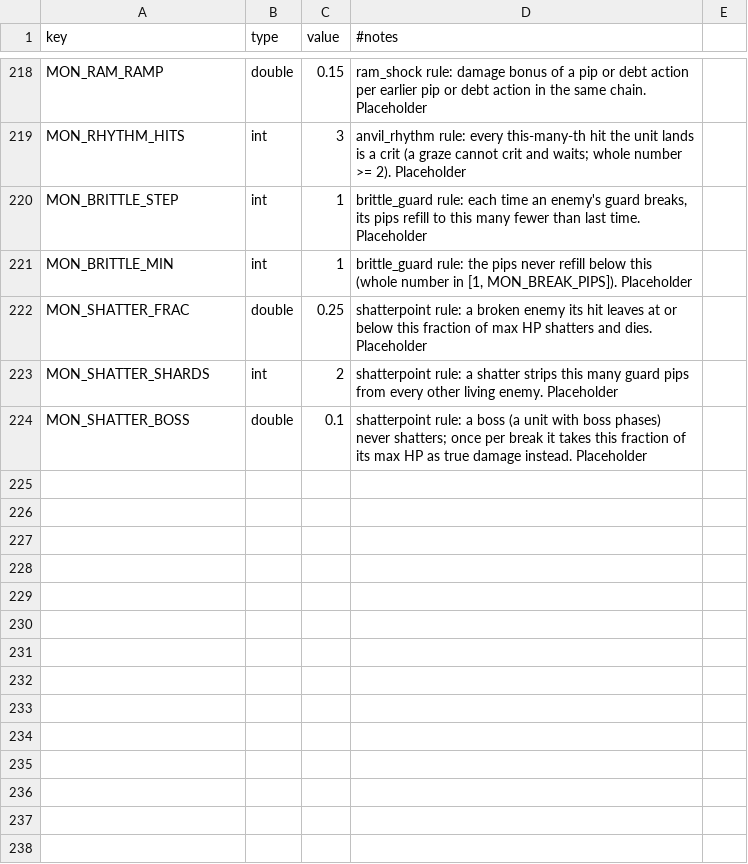
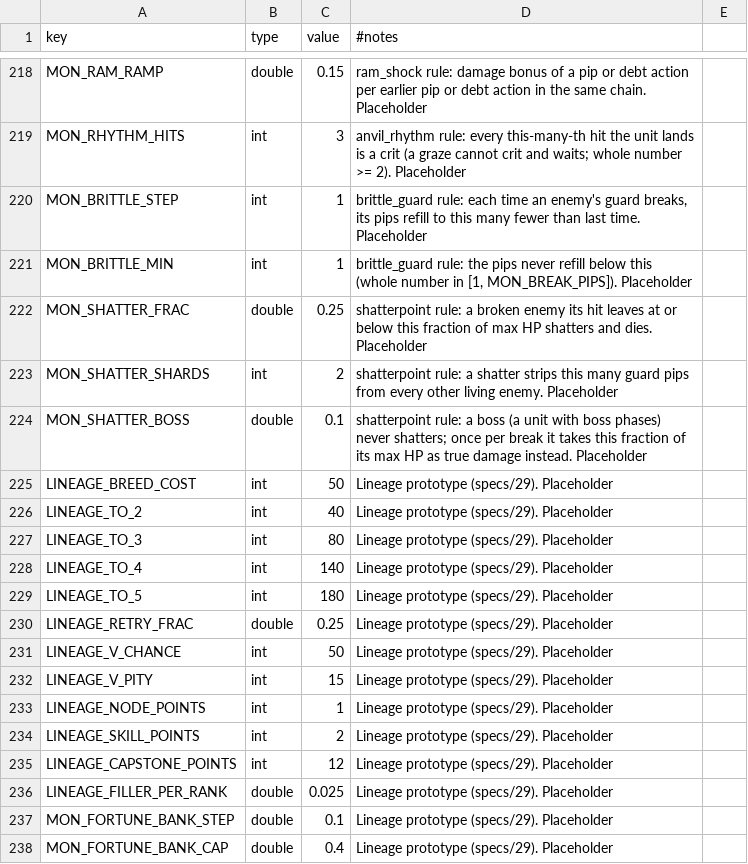
Before and after one commit to kjew2/MonStack, a CSV file: content_src/constants.csv, drawn as a sheet; only a part is shown, gaps mark what is left out; the diff names each change by its address in the sheet, - before the commit and + after, or states it on an @@ line.

Commit message:
Add Fortune I–V breeding and protected lineage progression

```diff
--- a/content_src/constants.csv
+++ b/content_src/constants.csv
+row 225: LINEAGE_BREED_COST | int | 50 | Lineage prototype (specs/29). Placeholder
+row 226: LINEAGE_TO_2 | int | 40 | Lineage prototype (specs/29). Placeholder
+row 227: LINEAGE_TO_3 | int | 80 | Lineage prototype (specs/29). Placeholder
+row 228: LINEAGE_TO_4 | int | 140 | Lineage prototype (specs/29). Placeholder
+row 229: LINEAGE_TO_5 | int | 180 | Lineage prototype (specs/29). Placeholder
+row 230: LINEAGE_RETRY_FRAC | double | 0.25 | Lineage prototype (specs/29). Placeholder
+row 231: LINEAGE_V_CHANCE | int | 50 | Lineage prototype (specs/29). Placeholder
+row 232: LINEAGE_V_PITY | int | 15 | Lineage prototype (specs/29). Placeholder
+row 233: LINEAGE_NODE_POINTS | int | 1 | Lineage prototype (specs/29). Placeholder
+row 234: LINEAGE_SKILL_POINTS | int | 2 | Lineage prototype (specs/29). Placeholder
+row 235: LINEAGE_CAPSTONE_POINTS | int | 12 | Lineage prototype (specs/29). Placeholder
+row 236: LINEAGE_FILLER_PER_RANK | double | 0.025 | Lineage prototype (specs/29). Placeholder
+row 237: MON_FORTUNE_BANK_STEP | double | 0.1 | Lineage prototype (specs/29). Placeholder
+row 238: MON_FORTUNE_BANK_CAP | double | 0.4 | Lineage prototype (specs/29). Placeholder
```
Also changed, not shown: content_src/strings.csv, 50 other files.
